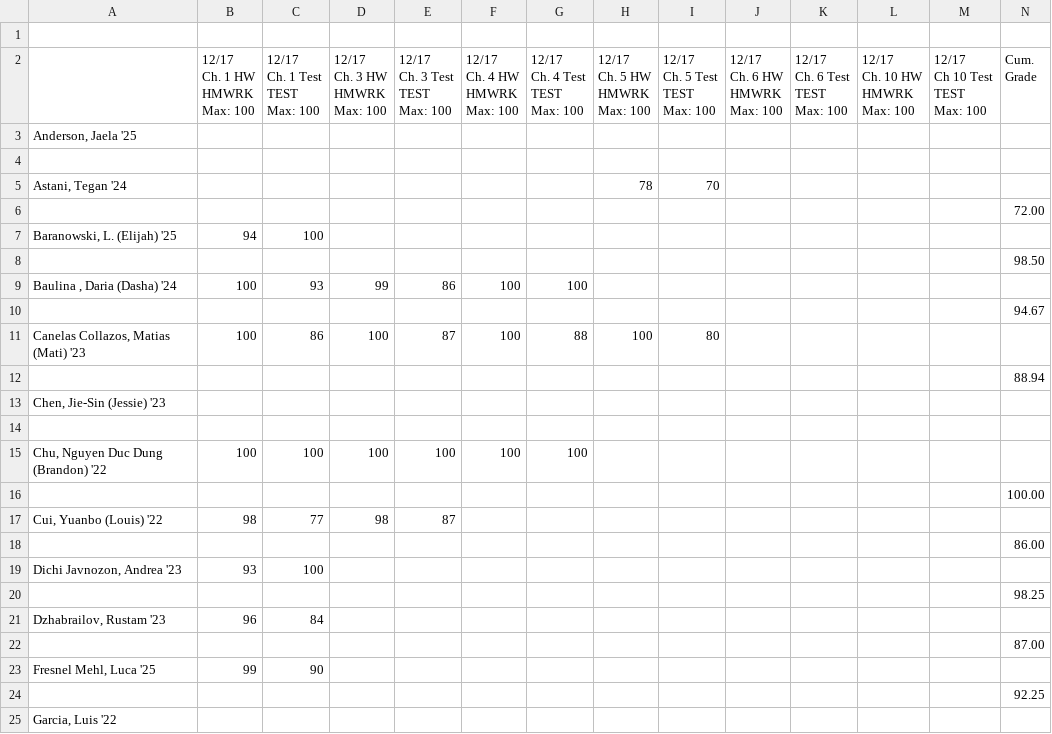
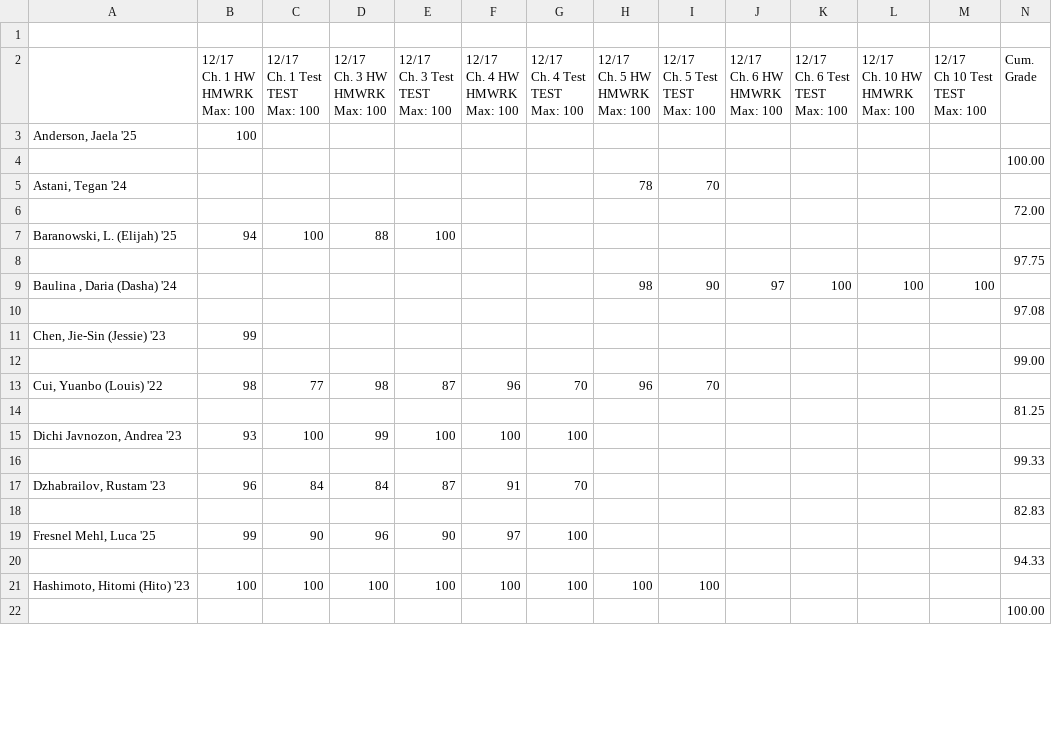
Before and after one commit to pedromarinyo/idyllwildArts, a CSV file: commentGenerator/Geometry.csv, drawn as a sheet; only a part is shown; the diff covers the shown part only.

```diff
--- a/commentGenerator/Geometry.csv
+++ b/commentGenerator/Geometry.csv
@@ -39,24 +39,21 @@ Max: 100","Cum.
 Grade"
-"Anderson, Jaela '25",,,,,,,,,,,,,
-,,,,,,,,,,,,,
+"Anderson, Jaela '25",100,,,,,,,,,,,,
+,,,,,,,,,,,,,100.00
 "Astani, Tegan '24",,,,,,,78,70,,,,,
 ,,,,,,,,,,,,,72.00
-"Baranowski, L. (Elijah) '25",94,100,,,,,,,,,,,
-,,,,,,,,,,,,,98.50
-"Baulina , Daria (Dasha) '24",100,93,99,86,100,100,,,,,,,
-,,,,,,,,,,,,,94.67
-"Canelas Collazos, Matias (Mati) '23",100,86,100,87,100,88,100,80,,,,,
-,,,,,,,,,,,,,88.94
-"Chen, Jie-Sin (Jessie) '23",,,,,,,,,,,,,
-,,,,,,,,,,,,,
-"Chu, Nguyen Duc Dung (Brandon) '22",100,100,100,100,100,100,,,,,,,
+"Baranowski, L. (Elijah) '25",94,100,88,100,,,,,,,,,
+,,,,,,,,,,,,,97.75
+"Baulina , Daria (Dasha) '24",,,,,,,98,90,97,100,100,100,
+,,,,,,,,,,,,,97.08
+"Chen, Jie-Sin (Jessie) '23",99,,,,,,,,,,,,
+,,,,,,,,,,,,,99.00
+"Cui, Yuanbo (Louis) '22",98,77,98,87,96,70,96,70,,,,,
+,,,,,,,,,,,,,81.25
+"Dichi Javnozon, Andrea '23",93,100,99,100,100,100,,,,,,,
+,,,,,,,,,,,,,99.33
+"Dzhabrailov, Rustam '23",96,84,84,87,91,70,,,,,,,
+,,,,,,,,,,,,,82.83
+"Fresnel Mehl, Luca '25",99,90,96,90,97,100,,,,,,,
+,,,,,,,,,,,,,94.33
+"Hashimoto, Hitomi (Hito) '23",100,100,100,100,100,100,100,100,,,,,
 ,,,,,,,,,,,,,100.00
-"Cui, Yuanbo (Louis) '22",98,77,98,87,,,,,,,,,
-,,,,,,,,,,,,,86.00
-"Dichi Javnozon, Andrea '23",93,100,,,,,,,,,,,
-,,,,,,,,,,,,,98.25
-"Dzhabrailov, Rustam '23",96,84,,,,,,,,,,,
-,,,,,,,,,,,,,87.00
-"Fresnel Mehl, Luca '25",99,90,,,,,,,,,,,
-,,,,,,,,,,,,,92.25
-"Garcia, Luis '22",,,,,,,,,,,,,
```
Also changed, not shown: 10 added rows, 17 removed rows and 45 edited cells elsewhere in this file, commentGenerator/Algebra II.csv, 2 other files.
